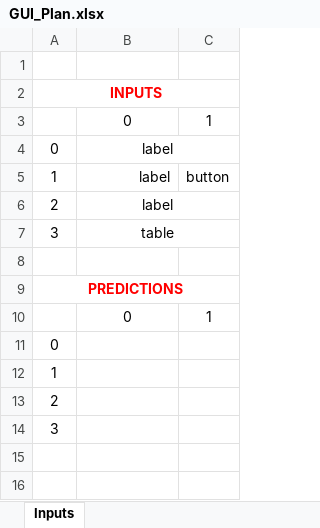
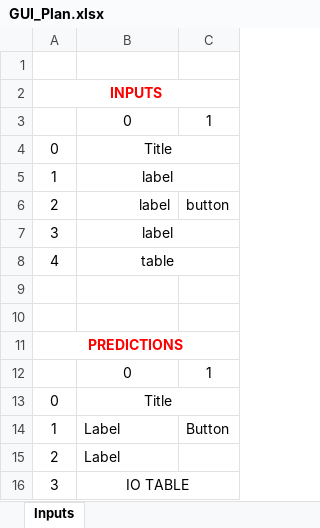
Before and after one commit to andrenog/LIB-Leaching-Toolkit, an Excel workbook: GUI_Plan.xlsx, sheet Inputs, drawn as a sheet; values as stored, in another font and other column widths than the file's, no borders; removed rows and columns are numbered as before the commit, all else as after; the diff names each change by its address in the sheet, - before the commit and + after, or states it on an @@ line.

Commit message:
Update GUI_Plan.xlsx

```diff
--- a/GUI_Plan.xlsx (sheet Inputs)
+++ b/GUI_Plan.xlsx (sheet Inputs)
-B4: label
+B4: Title
-B5 alignment: right
+B5 alignment: center
+B5:C5 merged
-C5: button
+C5: (empty)
-B6 alignment: center
+B6 alignment: right
-B6:C6 merged
-C6: (empty)
+C6: button
-B7: table
+B7: label
+row 8: 4 | table
+row 9: (empty)
-B13: (empty)
+B13: Title
+B13:C13 merged
-B14:B15: (empty)
+B14:B15: Label
-C14: (empty)
+C14: Button
-B16: (empty)
+B16: IO TABLE
+B16:C16 merged
```
